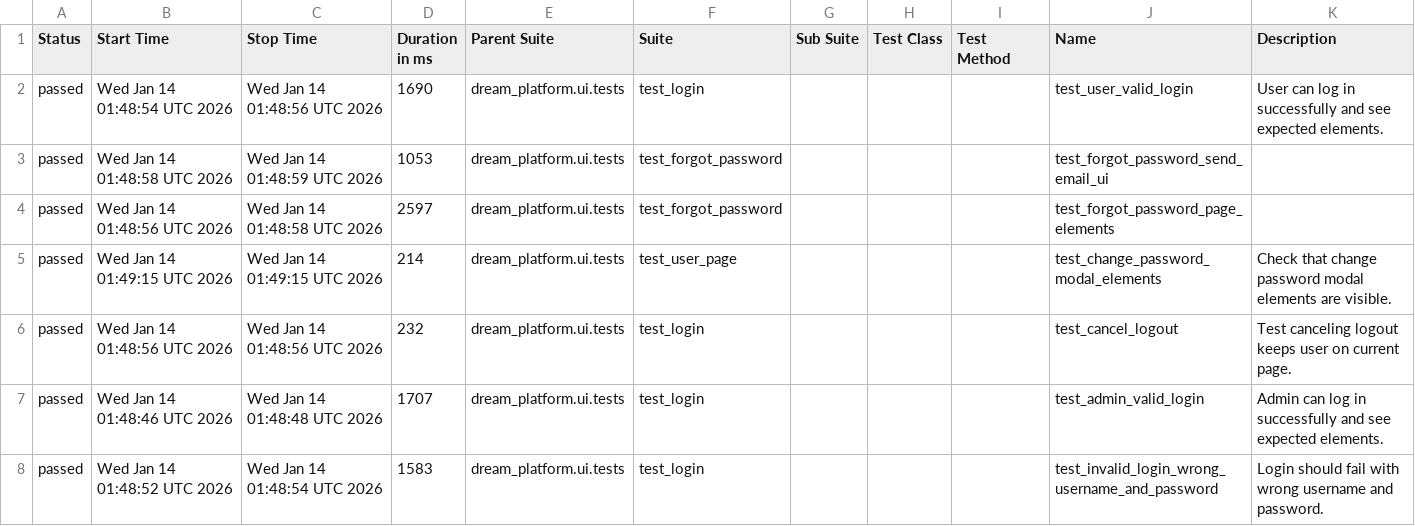
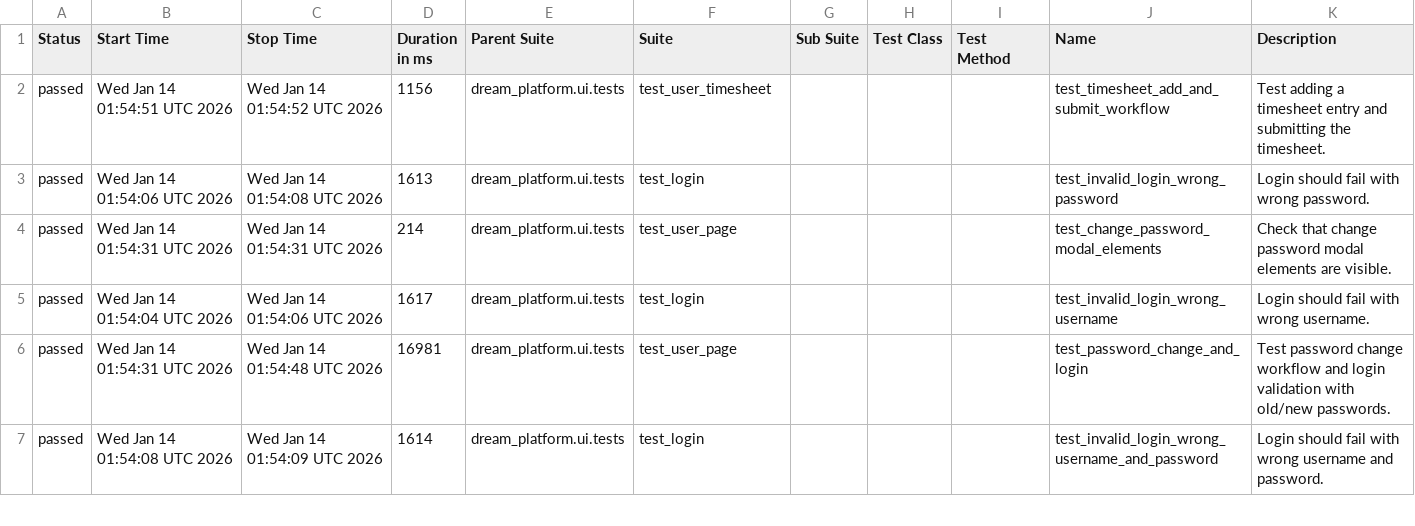
Before and after one commit to YnP-ME/test-automation, a CSV file: allure-report/data/suites.csv, drawn as a sheet; only a part is shown; the diff covers the shown part only.

```diff
--- a/allure-report/data/suites.csv
+++ b/allure-report/data/suites.csv
@@ -1,8 +1,7 @@
 "Status","Start Time","Stop Time","Duration in ms","Parent Suite","Suite","Sub Suite","Test Class","Test Method","Name","Description"
-"passed","Wed Jan 14 01:48:54 UTC 2026","Wed Jan 14 01:48:56 UTC 2026","1690","dream_platform.ui.tests","test_login","","","","test_user_valid_login","User can log in successfully and see expected elements."
-"passed","Wed Jan 14 01:48:58 UTC 2026","Wed Jan 14 01:48:59 UTC 2026","1053","dream_platform.ui.tests","test_forgot_password","","","","test_forgot_password_send_email_ui",""
-"passed","Wed Jan 14 01:48:56 UTC 2026","Wed Jan 14 01:48:58 UTC 2026","2597","dream_platform.ui.tests","test_forgot_password","","","","test_forgot_password_page_elements",""
-"passed","Wed Jan 14 01:49:15 UTC 2026","Wed Jan 14 01:49:15 UTC 2026","214","dream_platform.ui.tests","test_user_page","","","","test_change_password_modal_elements","Check that change password modal elements are visible."
-"passed","Wed Jan 14 01:48:56 UTC 2026","Wed Jan 14 01:48:56 UTC 2026","232","dream_platform.ui.tests","test_login","","","","test_cancel_logout","Test canceling logout keeps user on current page."
-"passed","Wed Jan 14 01:48:46 UTC 2026","Wed Jan 14 01:48:48 UTC 2026","1707","dream_platform.ui.tests","test_login","","","","test_admin_valid_login","Admin can log in successfully and see expected elements."
-"passed","Wed Jan 14 01:48:52 UTC 2026","Wed Jan 14 01:48:54 UTC 2026","1583","dream_platform.ui.tests","test_login","","","","test_invalid_login_wrong_username_and_password","Login should fail with wrong username and password."
+"passed","Wed Jan 14 01:54:51 UTC 2026","Wed Jan 14 01:54:52 UTC 2026","1156","dream_platform.ui.tests","test_user_timesheet","","","","test_timesheet_add_and_submit_workflow","Test adding a timesheet entry and submitting the timesheet."
+"passed","Wed Jan 14 01:54:06 UTC 2026","Wed Jan 14 01:54:08 UTC 2026","1613","dream_platform.ui.tests","test_login","","","","test_invalid_login_wrong_password","Login should fail with wrong password."
+"passed","Wed Jan 14 01:54:31 UTC 2026","Wed Jan 14 01:54:31 UTC 2026","214","dream_platform.ui.tests","test_user_page","","","","test_change_password_modal_elements","Check that change password modal elements are visible."
+"passed","Wed Jan 14 01:54:04 UTC 2026","Wed Jan 14 01:54:06 UTC 2026","1617","dream_platform.ui.tests","test_login","","","","test_invalid_login_wrong_username","Login should fail with wrong username."
+"passed","Wed Jan 14 01:54:31 UTC 2026","Wed Jan 14 01:54:48 UTC 2026","16981","dream_platform.ui.tests","test_user_page","","","","test_password_change_and_login","Test password change workflow and login validation with old/new passwords."
+"passed","Wed Jan 14 01:54:08 UTC 2026","Wed Jan 14 01:54:09 UTC 2026","1614","dream_platform.ui.tests","test_login","","","","test_invalid_login_wrong_username_and_password","Login should fail with wrong username and password."
```
Also changed, not shown: 1 added row and 48 edited cells elsewhere in this file, 39 other files.
